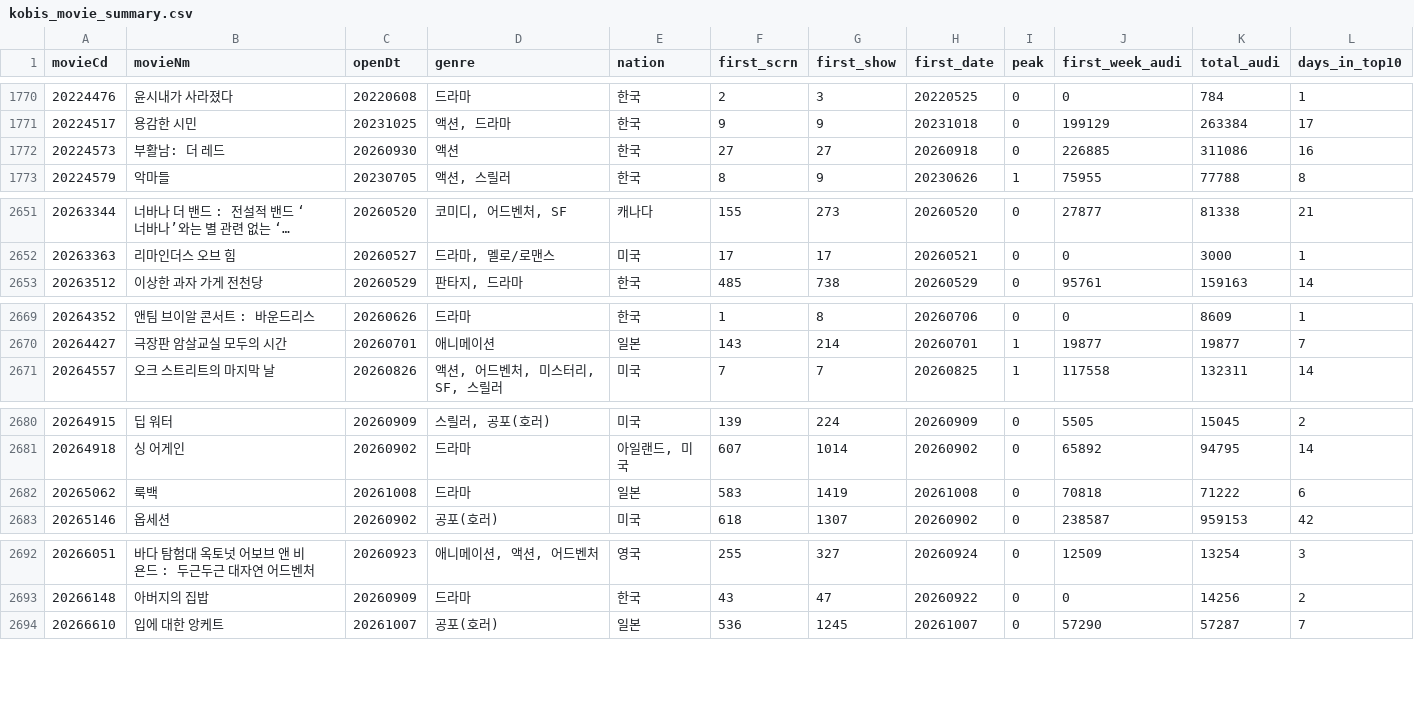
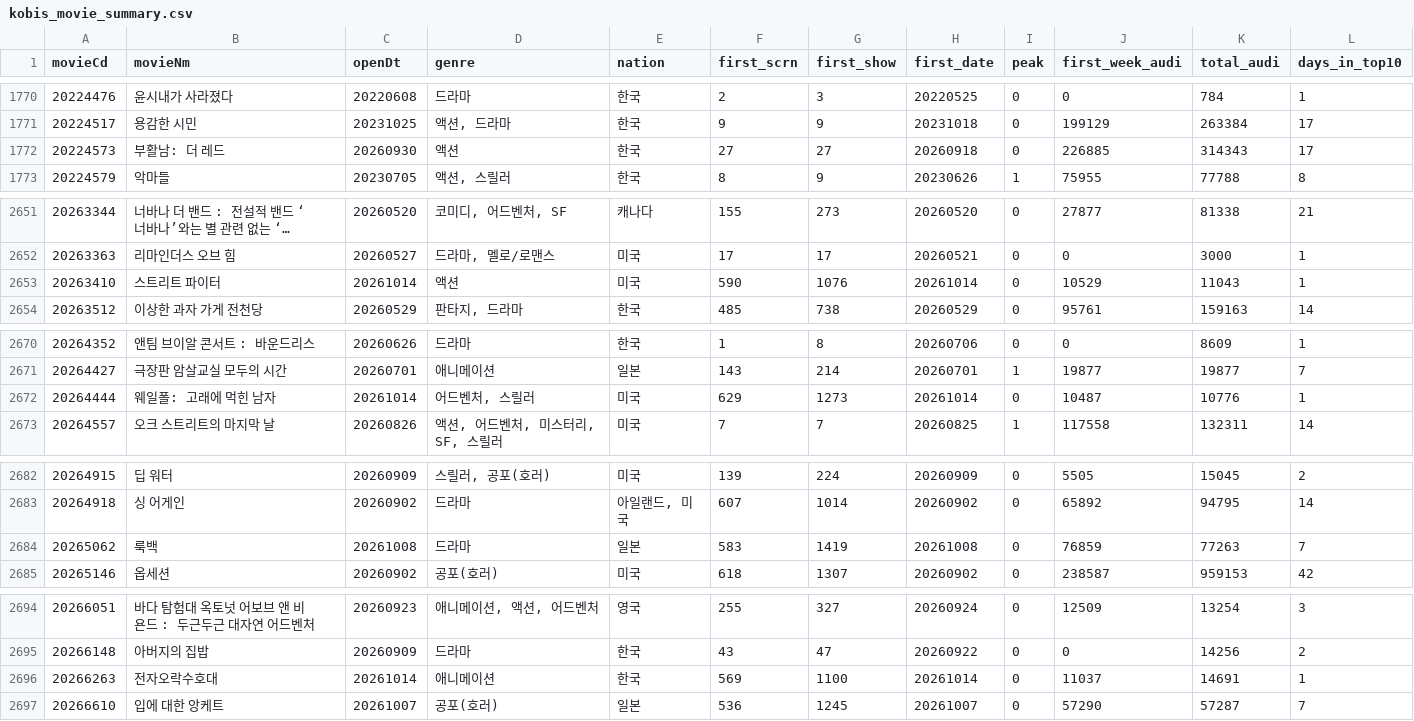
Before and after one commit to teacher188-netizen/kobis-movie-summary, a CSV file: kobis_movie_summary.csv, drawn as a sheet; only a part is shown, gaps mark what is left out; long unchanged cells end in …; the diff covers the shown part only.

```diff
--- a/kobis_movie_summary.csv
+++ b/kobis_movie_summary.csv
@@ -1771,3 +1771,3 @@
 20224517,용감한 시민,20231025,"액션, 드라마",한국,9,9,20231018,0,199129,263384,17
-20224573,부활남: 더 레드,20260930,액션,한국,27,27,20260918,0,226885,311086,16
+20224573,부활남: 더 레드,20260930,액션,한국,27,27,20260918,0,226885,314343,17
 20224579,악마들,20230705,"액션, 스릴러",한국,8,9,20230626,1,75955,77788,8
@@ -2652,2 +2652,3 @@
 20263363,리마인더스 오브 힘,20260527,"드라마, 멜로/로맨스",미국,17,17,20260521,0,0,3000,1
+20263410,스트리트 파이터,20261014,액션,미국,590,1076,20261014,0,10529,11043,1
 20263512,이상한 과자 가게 전천당,20260529,"판타지, 드라마",한국,485,738,20260529,0,95761,159163,14
@@ -2670,2 +2671,3 @@
 20264427,극장판 암살교실 모두의 시간,20260701,애니메이션,일본,143,214,20260701,1,19877,19877,7
+20264444, 웨일폴: 고래에 먹힌 남자,20261014,"어드벤처, 스릴러",미국,629,1273,20261014,0,10487,10776,1
 20264557,오크 스트리트의 마지막 날,20260826,"액션, 어드벤처, 미스터리, SF, 스릴러",미국,7,7,20260825,1,117558,132311,14
@@ -2681,3 +2683,3 @@
 20264918,싱 어게인,20260902,드라마,"아일랜드, 미국",607,1014,20260902,0,65892,94795,14
-20265062,룩백,20261008,드라마,일본,583,1419,20261008,0,70818,71222,6
+20265062,룩백,20261008,드라마,일본,583,1419,20261008,0,76859,77263,7
 20265146,옵세션,20260902,공포(호러),미국,618,1307,20260902,0,238587,959153,42
@@ -2693,2 +2695,3 @@
 20266148,아버지의 집밥,20260909,드라마,한국,43,47,20260922,0,0,14256,2
+20266263,전자오락수호대,20261014,애니메이션,한국,569,1100,20261014,0,11037,14691,1
 20266610,입에 대한 앙케트,20261007,공포(호러),일본,536,1245,20261007,0,57290,57287,7
```
Also changed, not shown: 10 edited cells elsewhere in this file, 1 other file.
